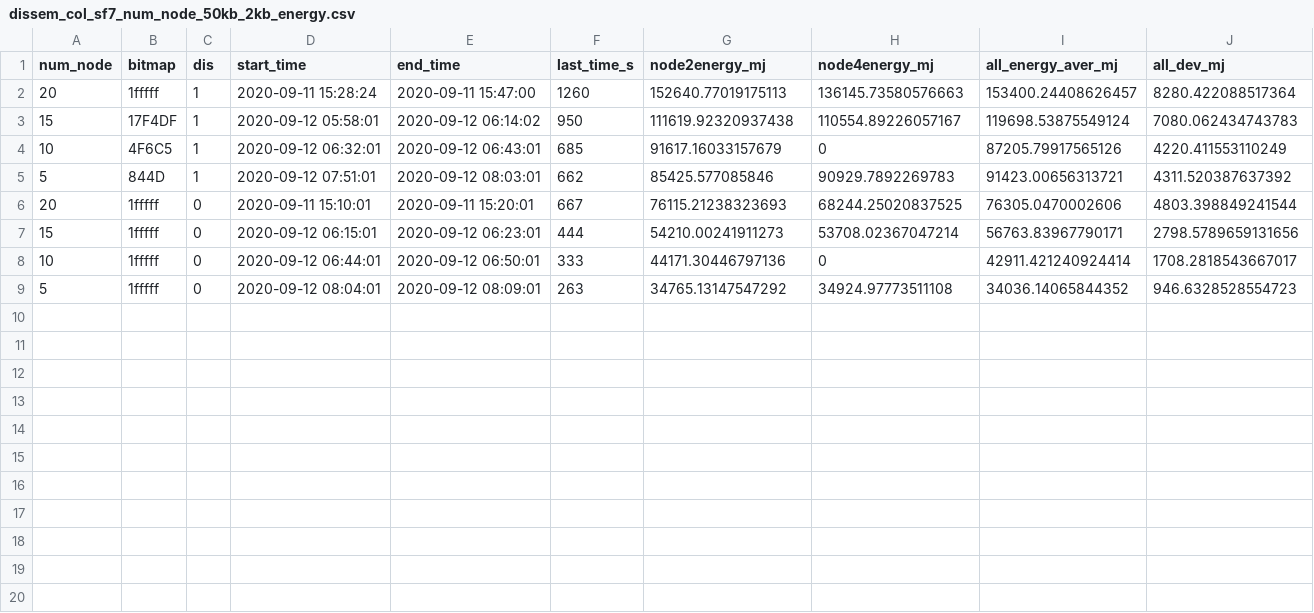
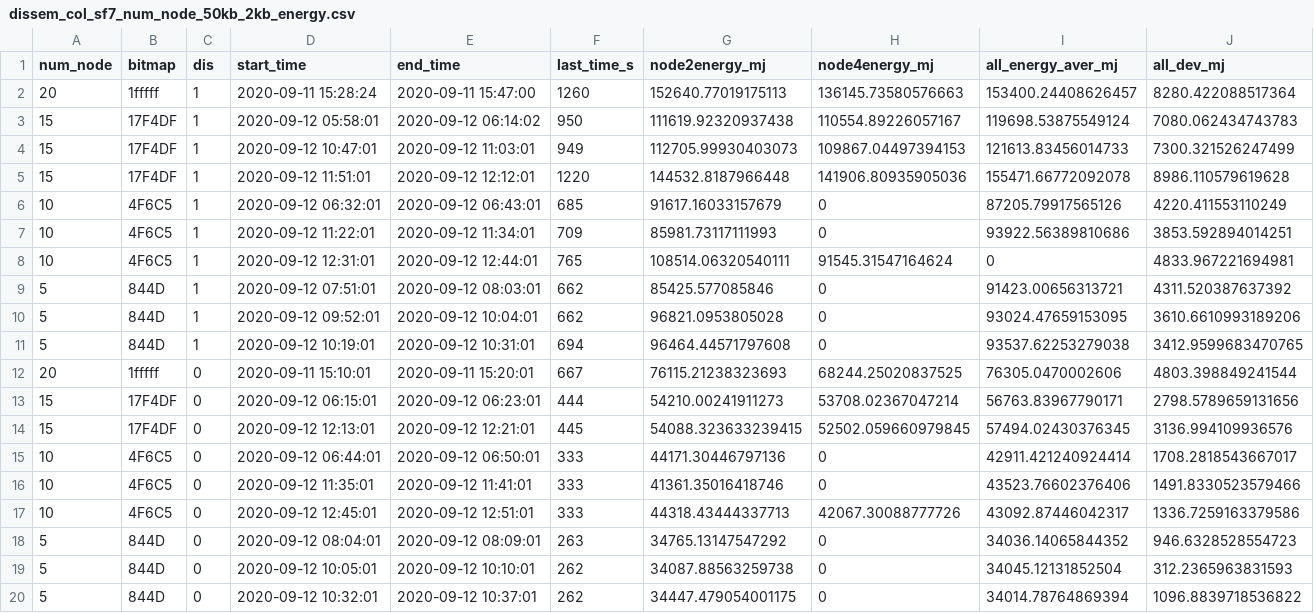
Before and after one commit to sari-wesg/ChirpBox, a CSV file: chirpbox manager/statistics_process/ewsn_data/dissem_col_sf7_num_node_50kb_2kb_energy.csv, drawn as a sheet.

Commit message:
number of nodes

```diff
--- a/chirpbox manager/statistics_process/ewsn_data/dissem_col_sf7_num_node_50kb_2kb_energy.csv
+++ b/chirpbox manager/statistics_process/ewsn_data/dissem_col_sf7_num_node_50kb_2kb_energy.csv
@@ -3,7 +3,18 @@ num_node,bitmap,dis,start_time,end_time,last_time_s,node2energy_mj,node4energy_m
 15,17F4DF,1,2020-09-12 05:58:01,2020-09-12 06:14:02,950,111619.92320937438,110554.89226057167,119698.53875549124,7080.062434743783
+15,17F4DF,1,2020-09-12 10:47:01,2020-09-12 11:03:01,949,112705.99930403073,109867.04497394153,121613.83456014733,7300.321526247499
+15,17F4DF,1,2020-09-12 11:51:01,2020-09-12 12:12:01,1220,144532.8187966448,141906.80935905036,155471.66772092078,8986.110579619628
 10,4F6C5,1,2020-09-12 06:32:01,2020-09-12 06:43:01,685,91617.16033157679,0,87205.79917565126,4220.411553110249
-5,844D,1,2020-09-12 07:51:01,2020-09-12 08:03:01,662,85425.577085846,90929.7892269783,91423.00656313721,4311.520387637392
+10,4F6C5,1,2020-09-12 11:22:01,2020-09-12 11:34:01,709,85981.73117111993,0,93922.56389810686,3853.592894014251
+10,4F6C5,1,2020-09-12 12:31:01,2020-09-12 12:44:01,765,108514.06320540111,91545.31547164624,0,4833.967221694981
+5,844D,1,2020-09-12 07:51:01,2020-09-12 08:03:01,662,85425.577085846,0,91423.00656313721,4311.520387637392
+5,844D,1,2020-09-12 09:52:01,2020-09-12 10:04:01,662,96821.0953805028,0,93024.47659153095,3610.6610993189206
+5,844D,1,2020-09-12 10:19:01,2020-09-12 10:31:01,694,96464.44571797608,0,93537.62253279038,3412.9599683470765
 20,1fffff,0,2020-09-11 15:10:01,2020-09-11 15:20:01,667,76115.21238323693,68244.25020837525,76305.0470002606,4803.398849241544
-15,1fffff,0,2020-09-12 06:15:01,2020-09-12 06:23:01,444,54210.00241911273,53708.02367047214,56763.83967790171,2798.5789659131656
-10,1fffff,0,2020-09-12 06:44:01,2020-09-12 06:50:01,333,44171.30446797136,0,42911.421240924414,1708.2818543667017
-5,1fffff,0,2020-09-12 08:04:01,2020-09-12 08:09:01,263,34765.13147547292,34924.97773511108,34036.14065844352,946.6328528554723
+15,17F4DF,0,2020-09-12 06:15:01,2020-09-12 06:23:01,444,54210.00241911273,53708.02367047214,56763.83967790171,2798.5789659131656
+15,17F4DF,0,2020-09-12 12:13:01,2020-09-12 12:21:01,445,54088.323633239415,52502.059660979845,57494.02430376345,3136.994109936576
+10,4F6C5,0,2020-09-12 06:44:01,2020-09-12 06:50:01,333,44171.30446797136,0,42911.421240924414,1708.2818543667017
+10,4F6C5,0,2020-09-12 11:35:01,2020-09-12 11:41:01,333,41361.35016418746,0,43523.76602376406,1491.8330523579466
+10,4F6C5,0,2020-09-12 12:45:01,2020-09-12 12:51:01,333,44318.43444337713,42067.30088777726,43092.87446042317,1336.7259163379586
+5,844D,0,2020-09-12 08:04:01,2020-09-12 08:09:01,263,34765.13147547292,0,34036.14065844352,946.6328528554723
+5,844D,0,2020-09-12 10:05:01,2020-09-12 10:10:01,262,34087.88563259738,0,34045.12131852504,312.2365963831593
+5,844D,0,2020-09-12 10:32:01,2020-09-12 10:37:01,262,34447.479054001175,0,34014.78764869394,1096.8839718536822
```
